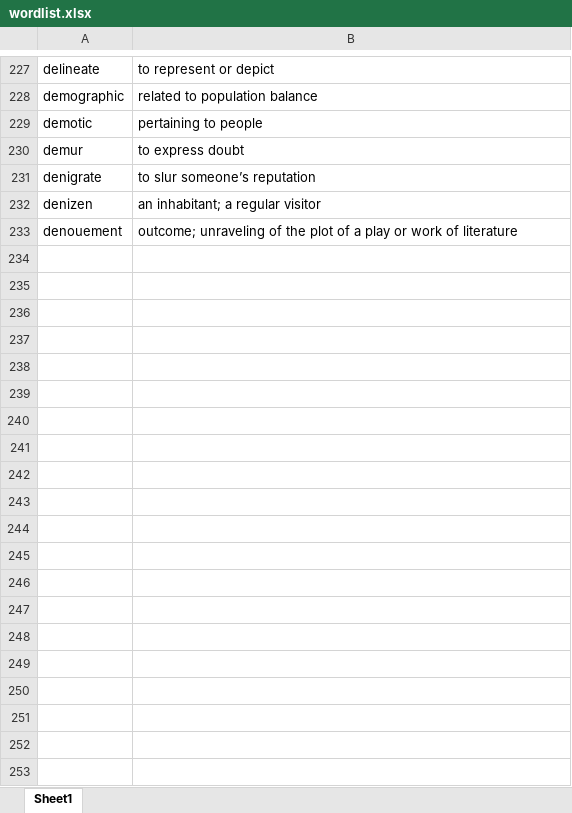
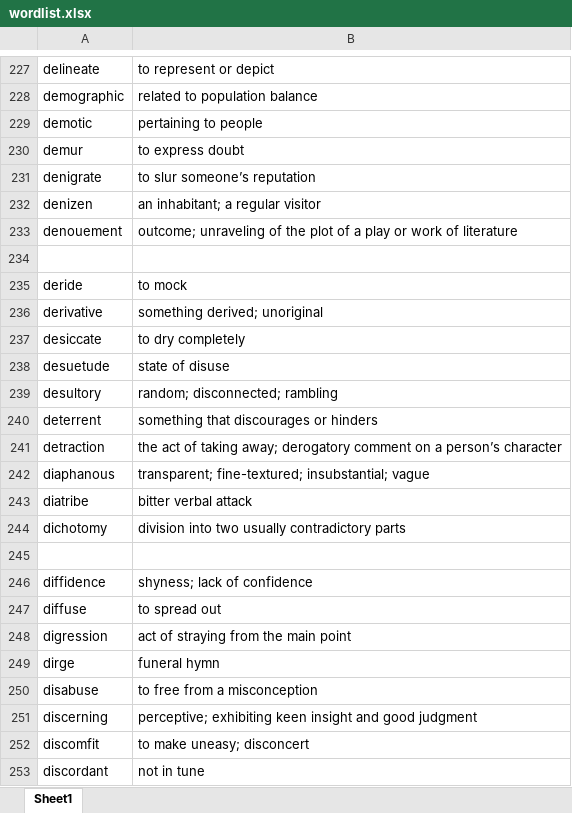
Before and after one commit to rwitam-b/word-learner-service, an Excel workbook: wordlist.xlsx, sheet Sheet1, drawn as a sheet; only a part is shown, gaps mark what is left out; values as stored, in another font and other column widths than the file's, no borders; the diff covers the shown part only; the diff names each change by its address in the sheet, - before the commit and + after, or states it on an @@ line.

Commit message:
Updated wordlist till set 25

```diff
--- a/wordlist.xlsx (sheet Sheet1)
+++ b/wordlist.xlsx (sheet Sheet1)
+row 234: (empty)
+row 235: deride | to mock
+row 236: derivative | something derived; unoriginal
+row 237: desiccate | to dry completely
+row 238: desuetude | state of disuse
+row 239: desultory | random; disconnected; rambling
+row 240: deterrent | something that discourages or hinders
+row 241: detraction | the act of taking away; derogatory comment on a person’s character
+row 242: diaphanous | transparent; fine-textured; insubstantial; vague
+row 243: diatribe | bitter verbal attack
+row 244: dichotomy | division into two usually contradictory parts
+row 245: (empty)
+row 246: diffidence | shyness; lack of confidence
+row 247: diffuse | to spread out
+row 248: digression | act of straying from the main point
+row 249: dirge | funeral hymn
+row 250: disabuse | to free from a misconception
+row 251: discerning | perceptive; exhibiting keen insight and good judgment
+row 252: discomfit | to make uneasy; disconcert
+row 253: discordant | not in tune
```
Also changed, not shown: 35 added rows elsewhere in this sheet.
